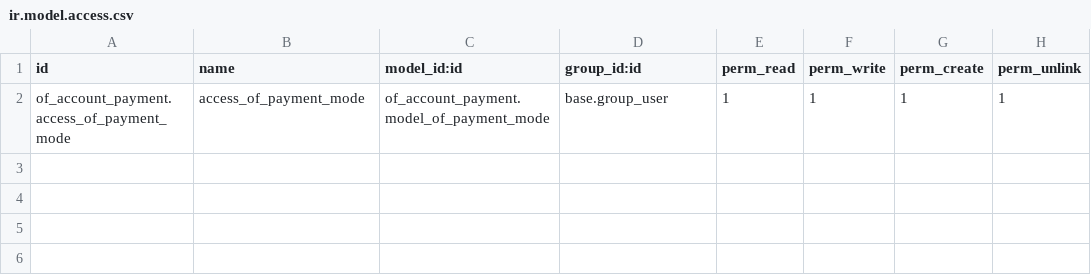
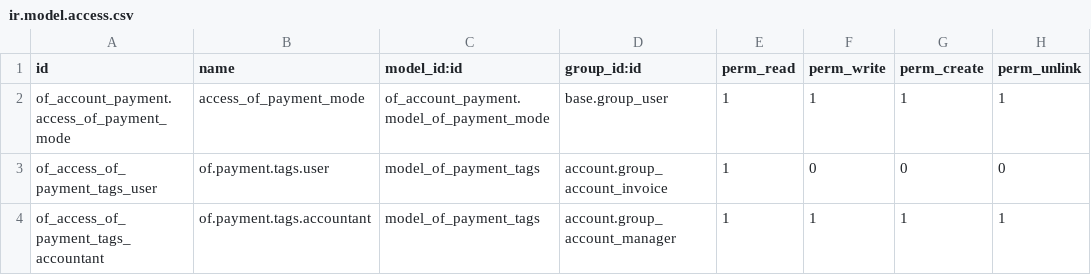
Before and after one commit to odof/openfire, a CSV file: of_account_payment/security/ir.model.access.csv, drawn as a sheet; the diff names each change by its address in the sheet, - before the commit and + after, or states it on an @@ line.

Commit message:
of_account_payment, of_sale_advance_payment : T16524 - Wiz paiement SAP
On veut améliorer le wizard du paiement du module Sale Advance Payment

```diff
--- a/of_account_payment/security/ir.model.access.csv
+++ b/of_account_payment/security/ir.model.access.csv
+row 3: of_access_of_payment_tags_user | of.payment.tags.user | model_of_payment_tags | account.group_account_invoice | 1 | 0 | 0 | 0
+row 4: of_access_of_payment_tags_accountant | of.payment.tags.accountant | model_of_payment_tags | account.group_account_manager | 1 | 1 | 1 | 1
```
Also changed, not shown: 21 other files.
